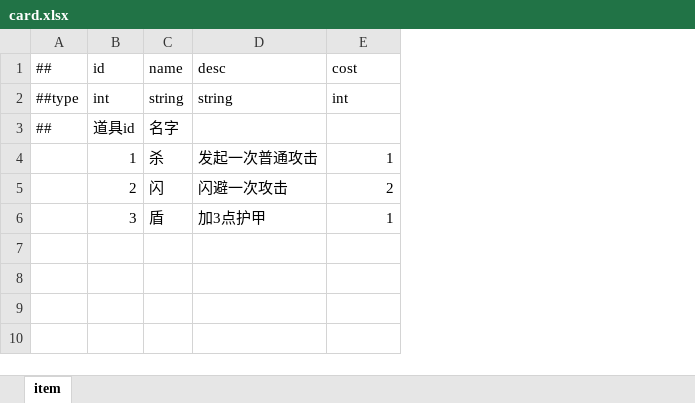
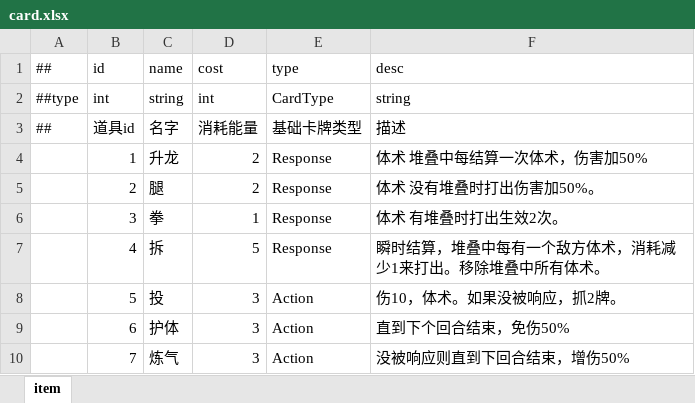
Before and after one commit to zerohualin/Run, an Excel workbook: Luban/Datas/Hunter/card.xlsx, sheet item, drawn as a sheet; values as stored, in another font and other column widths than the file's, no borders; removed rows and columns are numbered as before the commit, all else as after; the diff names each change by its address in the sheet, - before the commit and + after, or states it on an @@ line.

```diff
--- a/Luban/Datas/Hunter/card.xlsx (sheet item)
+++ b/Luban/Datas/Hunter/card.xlsx (sheet item)
-column D, rows 1-6: desc | string |  | 发起一次普通攻击 | 闪避一次攻击 | 加3点护甲
+column E, rows 1-6: type | CardType | 基础卡牌类型 | Response | Response | Response
+column F, rows 1-6: desc | string | 描述 | 体术 堆叠中每结算一次体术，伤害加50% | 体术 没有堆叠时打出伤害加50%。 | 体术 有堆叠时打出生效2次。
-D3: (empty)
+D3: 消耗能量
-C4: 杀
+C4: 升龙
-D4: 1
+D4: 2
-C5: 闪
+C5: 腿
-C6: 盾
+C6: 拳
+row 7:  | 4 | 拆 | 5 | Response | 瞬时结算，堆叠中每有一个敌方体术，消耗减少1来打出。移除堆叠中所有体术。
+row 8:  | 5 | 投 | 3 | Action | 伤10，体术。如果没被响应，抓2牌。
+row 9:  | 6 | 护体 | 3 | Action | 直到下个回合结束，免伤50%
+row 10:  | 7 | 炼气 | 3 | Action | 没被响应则直到下回合结束，增伤50%
```
Also changed, not shown: 33 other files.
